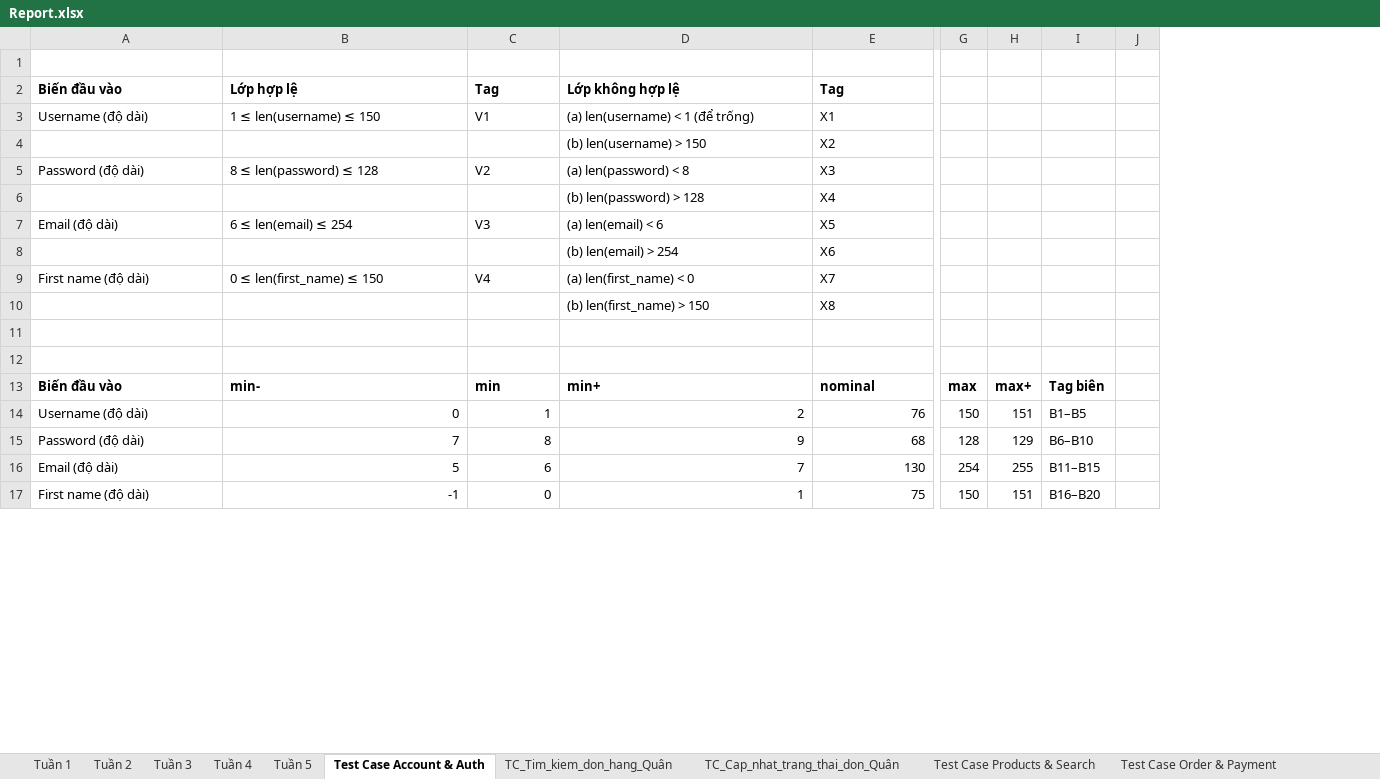
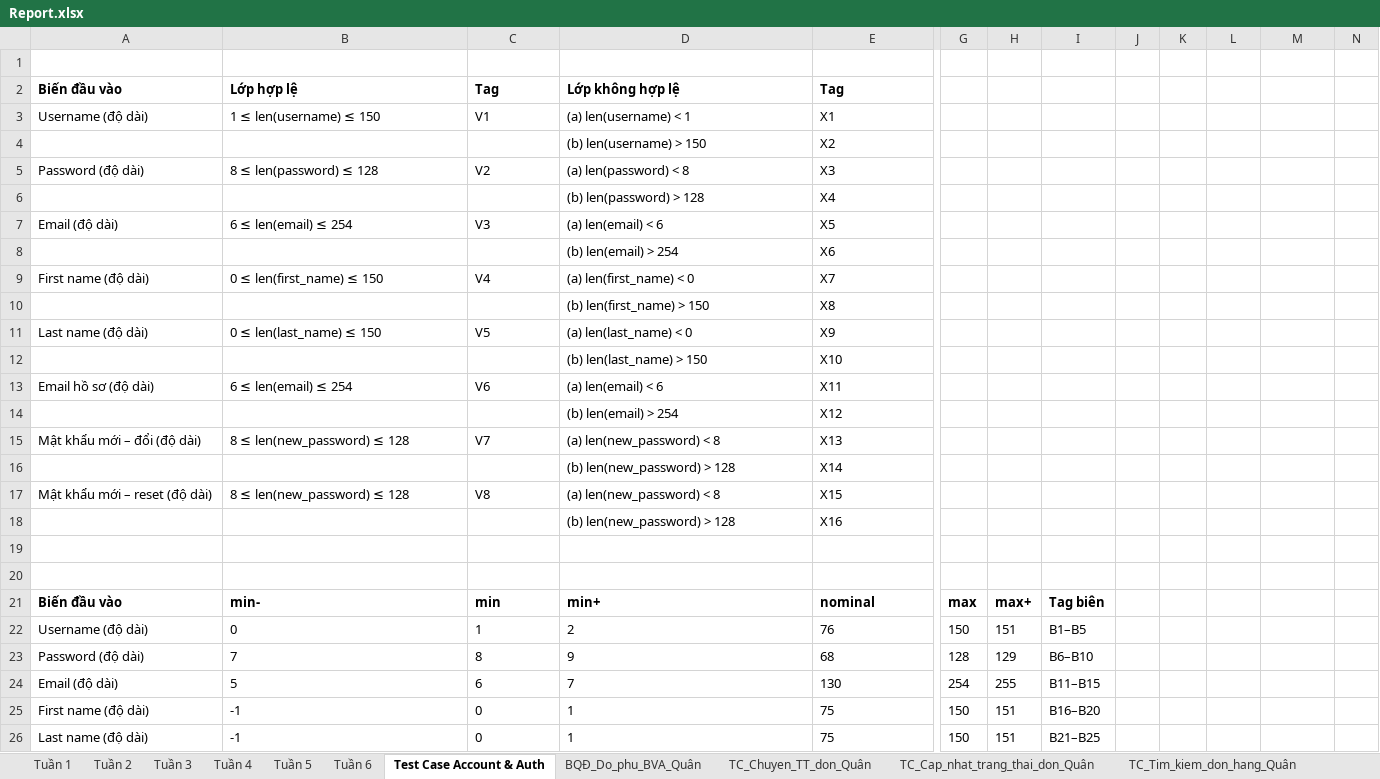
Before and after one commit to Huy09zhh/Kiem-chung-phan-mem, an Excel workbook: docs/Report.xlsx, sheet Test Case Account & Auth, drawn as a sheet; only a part is shown, gaps mark what is left out; values as stored, in another font and other column widths than the file's, no borders; charts and pictures not drawn; removed rows and columns are numbered as before the commit, all else as after; rows hold the shown columns only; the diff covers the shown part only; the diff names each change by its address in the sheet, - before the commit and + after, or states it on an @@ line.

Commit message:
docs: cap nhat bao cao kiem thu Report.xlsx tuan 6

```diff
--- a/docs/Report.xlsx (sheet Test Case Account & Auth)
+++ b/docs/Report.xlsx (sheet Test Case Account & Auth)
-sheet tab: Test Case Order & Payment
+sheet tab: Tuần 6
+sheet tab: BQĐ_Do_phu_BVA_Quân
+sheet tab: TC_Chuyen_TT_don_Quân
@@ sheet tab order changed: Tuần 1 | Tuần 2 | Tuần 3 | Tuần 4 | Tuần 5 | Tuần 6 | Test Case Account & Auth | BQĐ_Do_phu_BVA_Quân | TC_Chuyen_TT_don_Quân | TC_Cap_nhat_trang_thai_don_Quân | TC_Tim_kiem_don_hang_Quân @@
+column G, rows 21-25: max | 150 | 128 | 254 | 150
+column H, rows 21-25: max+ | 151 | 129 | 255 | 151
+column I, rows 21-25: Tag biên | B1–B5 | B6–B10 | B11–B15 | B16–B20
+column J, empty
-column J, empty
+column N, empty
-D3: (a) len(username) < 1 (để trống)
+D3: (a) len(username) < 1
+row 11: Last name (độ dài) | 0 ≤ len(last_name) ≤ 150 | V5 | (a) len(last_name) < 0 | X9
+row 12:  |  |  | (b) len(last_name) > 150 | X10
+row 13: Email hồ sơ (độ dài) | 6 ≤ len(email) ≤ 254 | V6 | (a) len(email) < 6 | X11
+row 14:  |  |  | (b) len(email) > 254 | X12
+row 15: Mật khẩu mới – đổi (độ dài) | 8 ≤ len(new_password) ≤ 128 | V7 | (a) len(new_password) < 8 | X13
+row 16:  |  |  | (b) len(new_password) > 128 | X14
+row 17: Mật khẩu mới – reset (độ dài) | 8 ≤ len(new_password) ≤ 128 | V8 | (a) len(new_password) < 8 | X15
+row 18:  |  |  | (b) len(new_password) > 128 | X16
-K21: max
+K21: (empty)
-L21: max+
+L21: (empty)
-M21: Tag biên
+M21: (empty)
-B22:E25 alignment: right
+B22:E25 alignment: left
-K22: 150
+K22: (empty)
-L22: 151
+L22: (empty)
-M22: B1–B5
+M22: (empty)
-K23: 128
+K23: (empty)
-L23: 129
+L23: (empty)
-M23: B6–B10
+M23: (empty)
-K24: 254
+K24: (empty)
-L24: 255
+L24: (empty)
-M24: B11–B15
+M24: (empty)
-K25: 150
+K25: (empty)
-L25: 151
+L25: (empty)
-M25: B16–B20
+M25: (empty)
+row 26: Last name (độ dài) | -1 | 0 | 1 | 75 | 150 | 151 | B21–B25
```
Also changed, not shown: 27 added rows, 3 edited cells and cell formats elsewhere in this sheet, sheet Tuần 5, sheet TC_Cap_nhat_trang_thai_don_Quân, sheet TC_Tim_kiem_don_hang_Quân, other sheet tabs, charts or pictures.
